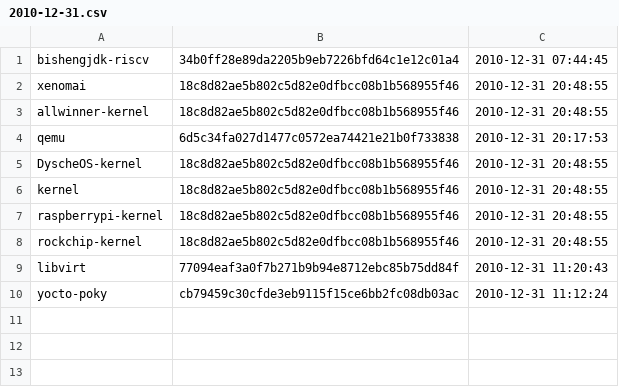
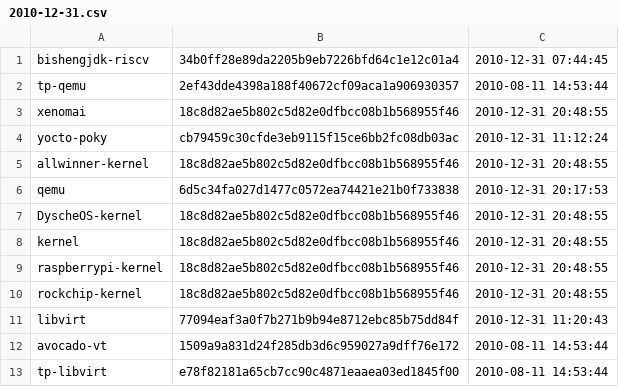
Before and after one commit to KyleGau/openEulerAnalysis, a CSV file: data/2010-12-31.csv, drawn as a sheet.

Commit message:
Fix 2010-12-31 data

```diff
--- a/data/2010-12-31.csv
+++ b/data/2010-12-31.csv
@@ -1,3 +1,5 @@
 bishengjdk-riscv,34b0ff28e89da2205b9eb7226bfd64c1e12c01a4,2010-12-31 07:44:45
+tp-qemu,2ef43dde4398a188f40672cf09aca1a906930357,2010-08-11 14:53:44
 xenomai,18c8d82ae5b802c5d82e0dfbcc08b1b568955f46,2010-12-31 20:48:55
+yocto-poky,cb79459c30cfde3eb9115f15ce6bb2fc08db03ac,2010-12-31 11:12:24
 allwinner-kernel,18c8d82ae5b802c5d82e0dfbcc08b1b568955f46,2010-12-31 20:48:55
@@ -9,2 +11,3 @@ rockchip-kernel,18c8d82ae5b802c5d82e0dfbcc08b1b568955f46,2010-12-31 20:48:55
 libvirt,77094eaf3a0f7b271b9b94e8712ebc85b75dd84f,2010-12-31 11:20:43
-yocto-poky,cb79459c30cfde3eb9115f15ce6bb2fc08db03ac,2010-12-31 11:12:24
+avocado-vt,1509a9a831d24f285db3d6c959027a9dff76e172,2010-08-11 14:53:44
+tp-libvirt,e78f82181a65cb7cc90c4871eaaea03ed1845f00,2010-08-11 14:53:44
```
Also changed, not shown: 2 other files.
